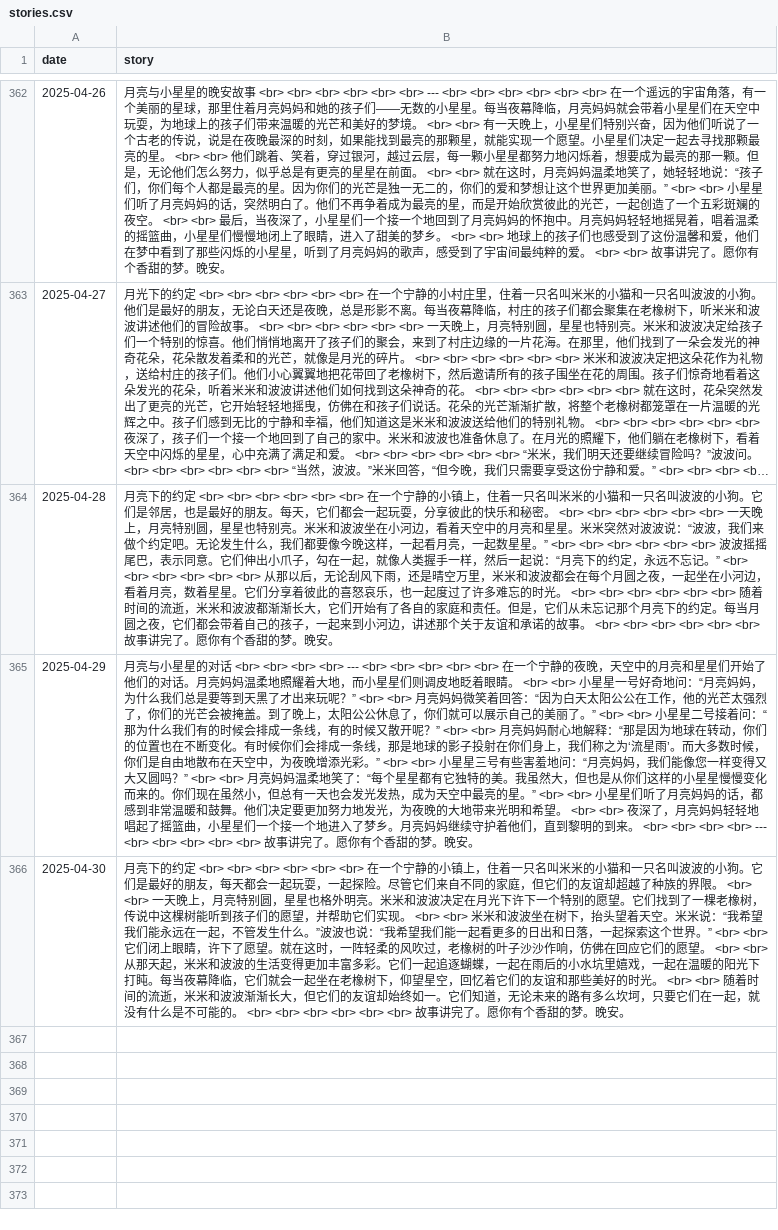
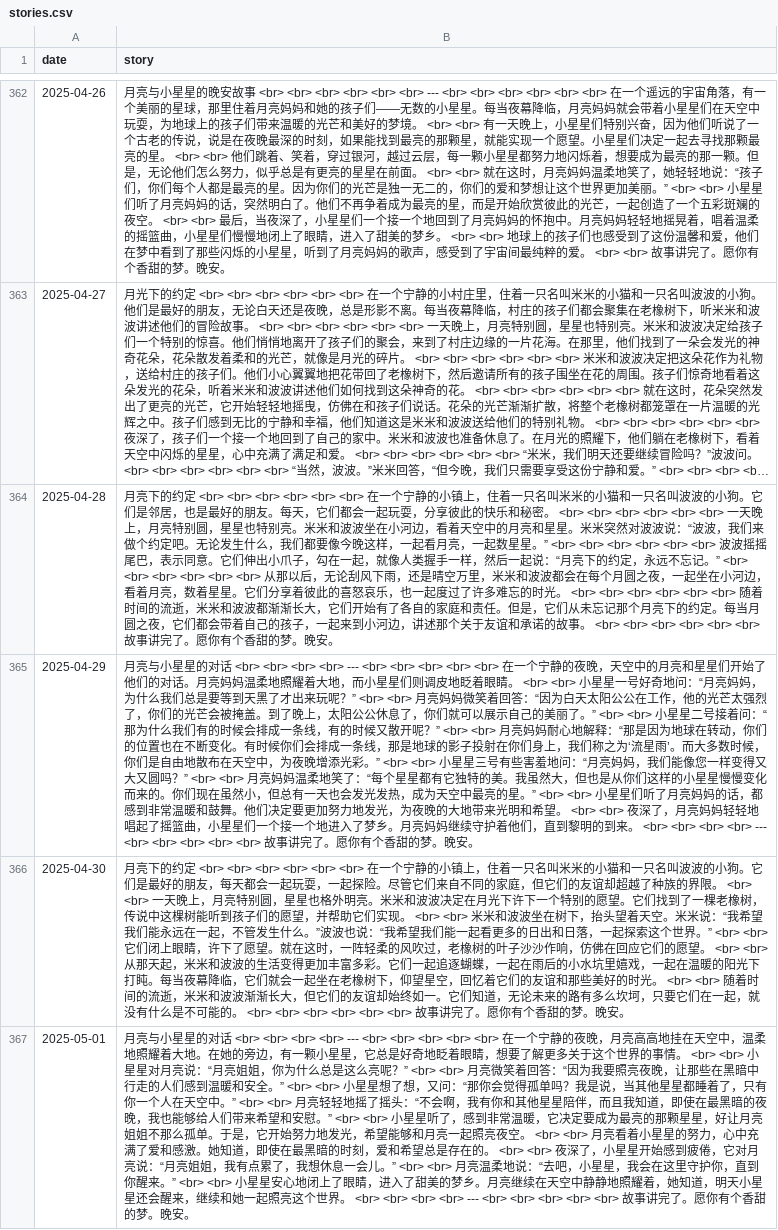
Before and after one commit to flowergod/storyBot, a CSV file: stories.csv, drawn as a sheet; only a part is shown, gaps mark what is left out; long unchanged cells end in …; the diff names each change by its address in the sheet, - before the commit and + after, or states it on an @@ line.

Commit message:
Update stories.csv with new story

```diff
--- a/stories.csv
+++ b/stories.csv
+row 367: 2025-05-01 | 月亮与小星星的对话 <br> <br> <br> <br> --- <br> <br> <br> <br> <br> 在一个宁静的夜晚，月亮高高地挂在天空中，温柔地照耀着大地。在她的旁边，有一颗小星星，它总是好奇地眨着眼睛，想要了解更多关于这个世界的事情。 <br> <br> 小星星对月亮说：“月亮姐姐，你为什么总是这么亮呢？” <br> <br> 月亮微笑着回答：“因为我要照亮夜晚，让那些在黑暗中行走的人们感到温暖和安全。” <br> <br> 小星星想了想，又问：“那你会觉得孤单吗？我是说，当其他星星都睡着了，只有你一个人在天空中。” <br> <br> 月亮轻轻地摇了摇头：“不会啊，我有你和其他星星陪伴，而且我知道，即使在最黑暗的夜晚，我也能够给人们带来希望和安慰。” <br> <br> 小星星听了，感到非常温暖，它决定要成为最亮的那颗星星，好让月亮姐姐不那么孤单。于是，它开始努力地发光，希望能够和月亮一起照亮夜空。 <br> <br> 月亮看着小星星的努力，心中充满了爱和感激。她知道，即使在最黑暗的时刻，爱和希望总是存在的。 <br> <br> 夜深了，小星星开始感到疲倦，它对月亮说：“月亮姐姐，我有点累了，我想休息一会儿。” <br> <br> 月亮温柔地说：“去吧，小星星，我会在这里守护你，直到你醒来。” <br> <br> 小星星安心地闭上了眼睛，进入了甜美的梦乡。月亮继续在天空中静静地照耀着，她知道，明天小星星还会醒来，继续和她一起照亮这个世界。 <br> <br> <br> <br> --- <br> <br> <br> <br> <br> 故事讲完了。愿你有个香甜的梦。晚安。
```
